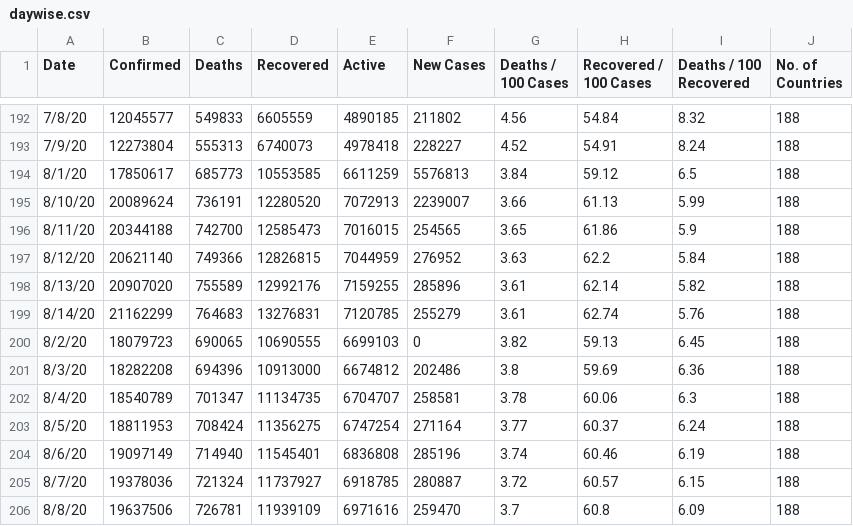
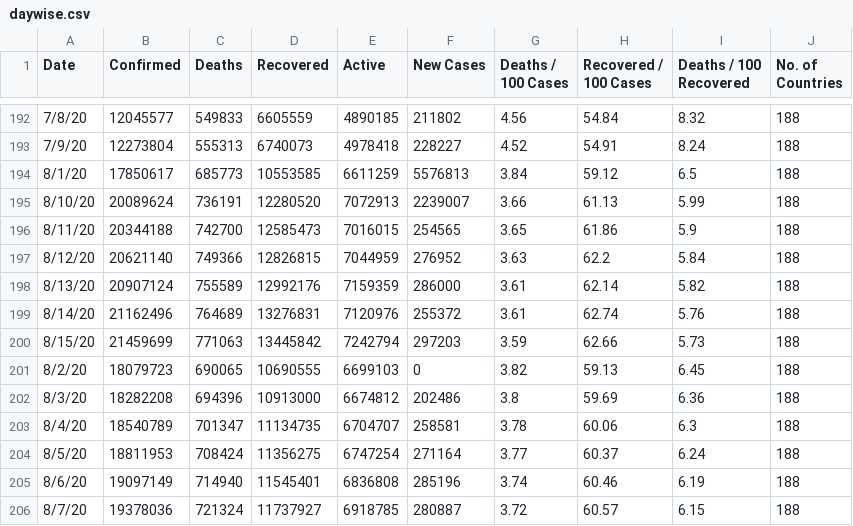
Before and after one commit to pallavi176/Covid-19-Preprocessed-Dataset, a CSV file: preprocessed/daywise.csv, drawn as a sheet; only a part is shown, gaps mark what is left out; the shorter side is filled out with more unchanged rows.

```diff
--- a/preprocessed/daywise.csv
+++ b/preprocessed/daywise.csv
@@ -197,4 +197,5 @@ Date,Confirmed,Deaths,Recovered,Active,New Cases,Deaths / 100 Cases,Recovered /
 8/12/20,20621140,749366,12826815,7044959,276952,3.63,62.2,5.84,188
-8/13/20,20907020,755589,12992176,7159255,285896,3.61,62.14,5.82,188
-8/14/20,21162299,764683,13276831,7120785,255279,3.61,62.74,5.76,188
+8/13/20,20907124,755589,12992176,7159359,286000,3.61,62.14,5.82,188
+8/14/20,21162496,764689,13276831,7120976,255372,3.61,62.74,5.76,188
+8/15/20,21459699,771063,13445842,7242794,297203,3.59,62.66,5.73,188
 8/2/20,18079723,690065,10690555,6699103,0,3.82,59.13,6.45,188
```
Also changed, not shown: preprocessed/countrywise.csv, 2 other files.
